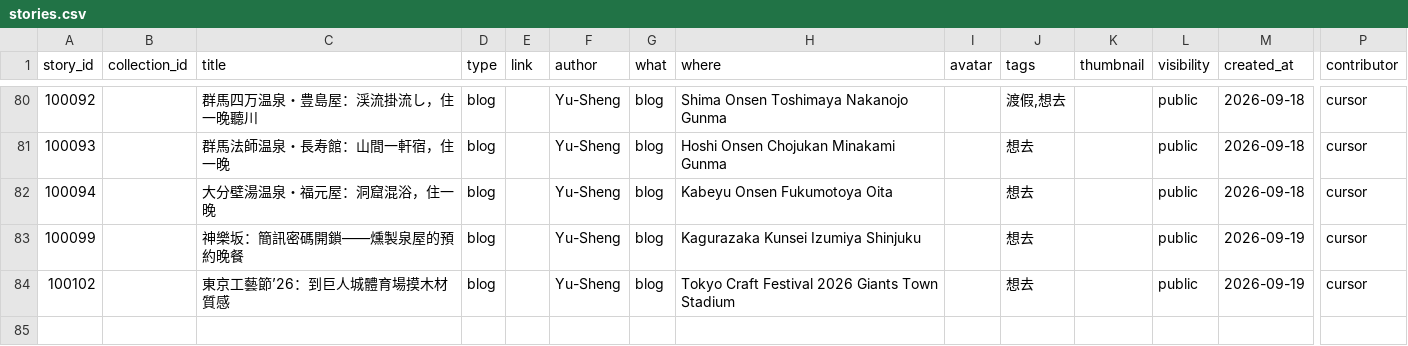
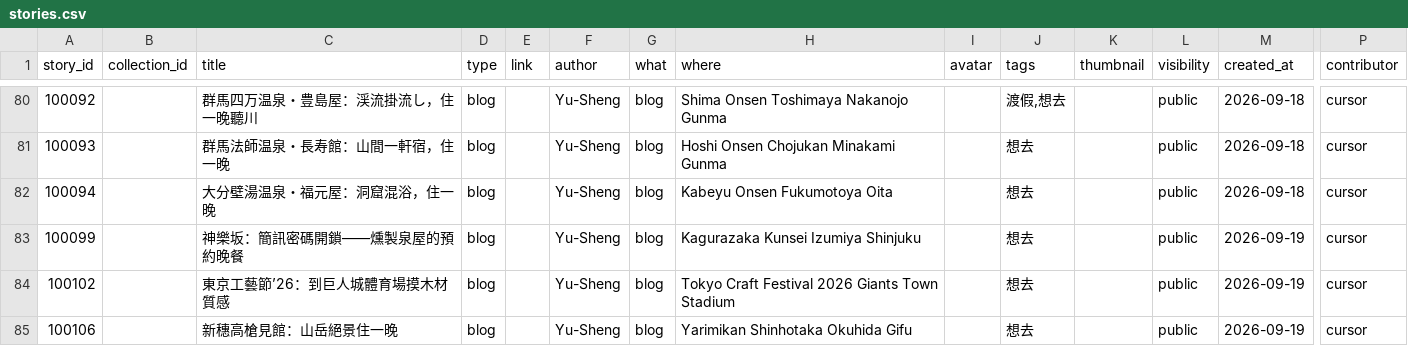
Before and after one commit to ioksengtan/Listmap_v0d3, a CSV file: data/stories.csv, drawn as a sheet; only a part is shown, gaps mark what is left out; rows hold the shown columns only; the diff names each change by its address in the sheet, - before the commit and + after, or states it on an @@ line.

```diff
--- a/data/stories.csv
+++ b/data/stories.csv
+row 85: 100106 |  | 新穗高槍見館：山岳絕景住一晚 | blog |  | Yu-Sheng | blog | Yarimikan Shinhotaka Okuhida Gifu |  | 想去 |  | public | 2026-09-19 | cursor
```
Also changed, not shown: data/landmarks.csv, 6 other files.
